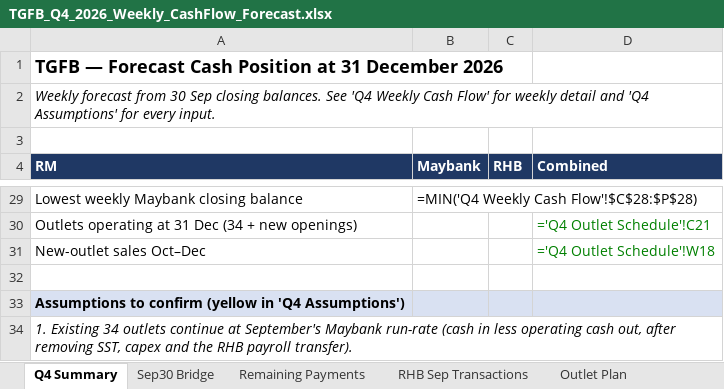
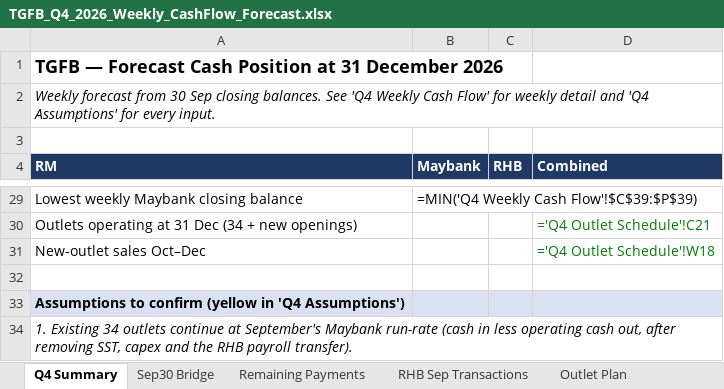
Before and after one commit to alongmunet/Q2OPEARTIONREPORT, an Excel workbook: TGFB_Q4_2026_Weekly_CashFlow_Forecast.xlsx, sheet Q4 Summary, drawn as a sheet; only a part is shown, gaps mark what is left out; values as stored, in another font and other column widths than the file's, no borders; formulas without a stored value are shown as written; the diff covers the shown part only; the diff names each change by its address in the sheet, - before the commit and + after, or states it on an @@ line.

```diff
--- a/TGFB_Q4_2026_Weekly_CashFlow_Forecast.xlsx (sheet Q4 Summary)
+++ b/TGFB_Q4_2026_Weekly_CashFlow_Forecast.xlsx (sheet Q4 Summary)
-B29 (Maybank): =MIN('Q4 Weekly Cash Flow'!$C$28:$P$28)
+B29 (Maybank): =MIN('Q4 Weekly Cash Flow'!$C$39:$P$39)
```
Also changed, not shown: 22 edited cells elsewhere in this sheet, sheet Q4 Weekly Cash Flow, charts or pictures.
